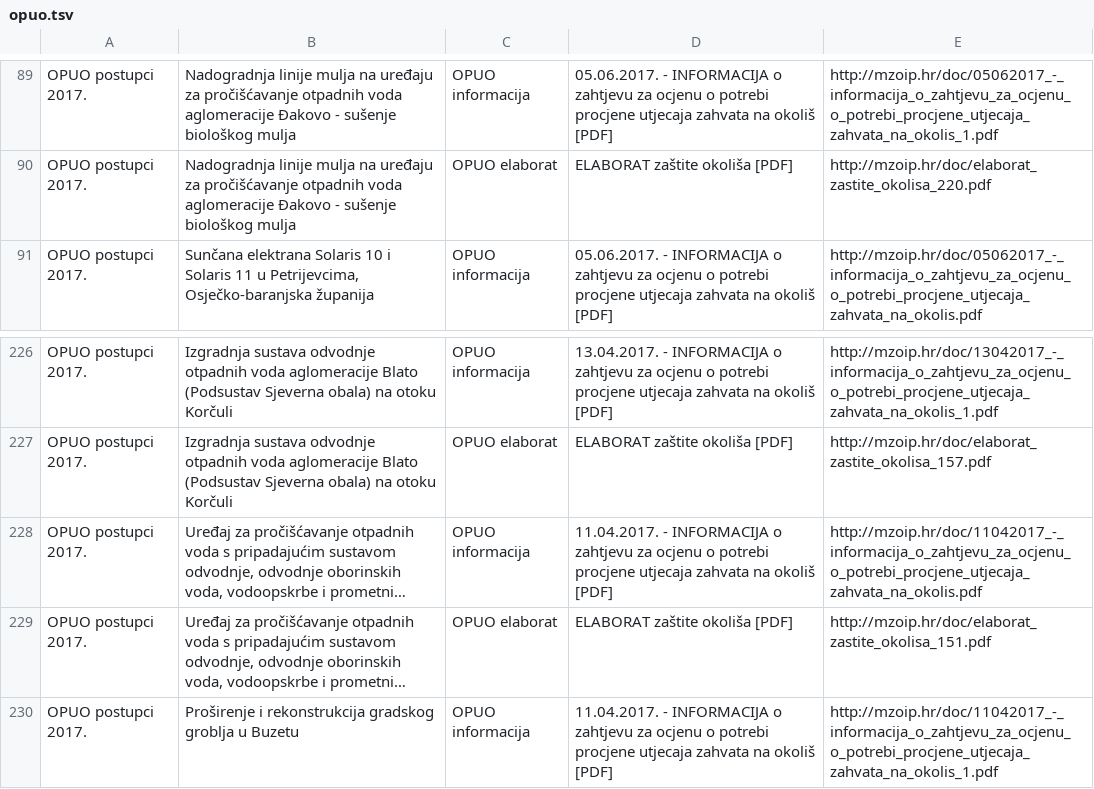
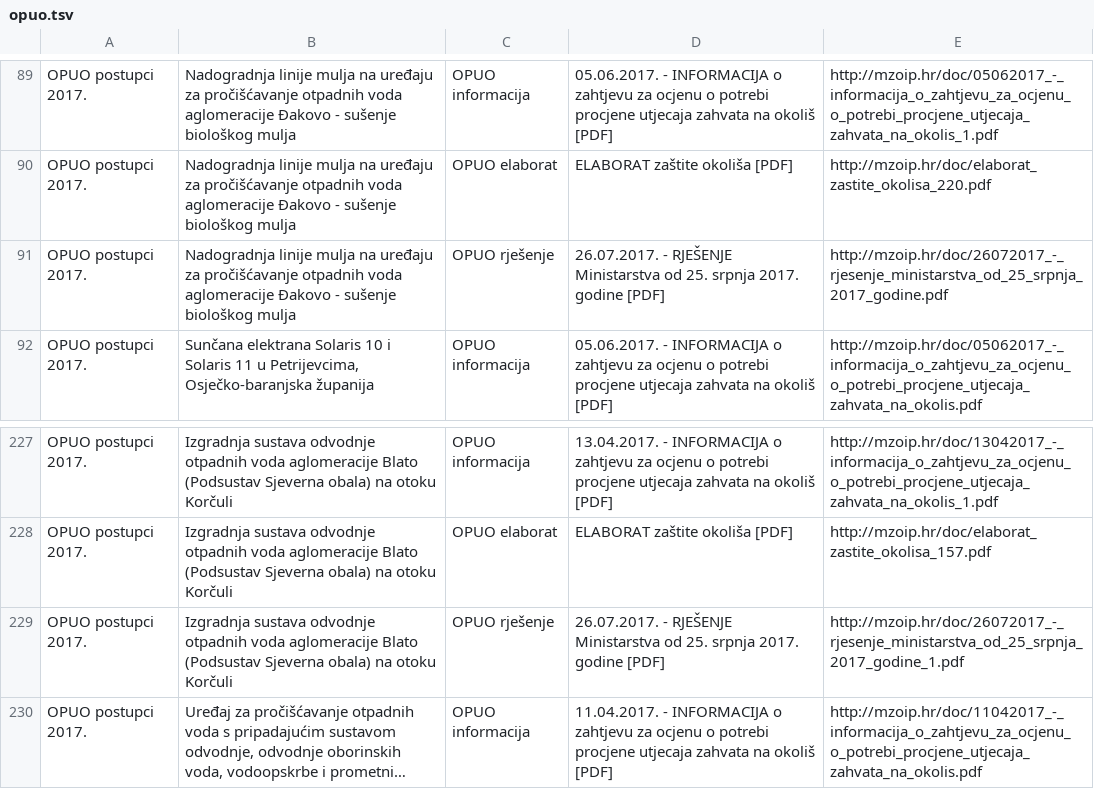
Before and after one commit to udruga-biom/puo-arhiva, a TSV file: opuo.tsv, drawn as a sheet; only a part is shown, gaps mark what is left out; the shorter side is filled out with more unchanged rows; long unchanged cells end in …; the diff names each change by its address in the sheet, - before the commit and + after, or states it on an @@ line.

```diff
--- a/opuo.tsv
+++ b/opuo.tsv
+row 91: OPUO postupci 2017. | Nadogradnja linije mulja na uređaju za pročišćavanje otpadnih voda aglomeracije Đakovo - sušenje biološkog mulja | OPUO rješenje | 26.07.2017. - RJEŠENJE Ministarstva od 25. srpnja 2017. godine [PDF] | http://mzoip.hr/doc/26072017_-_rjesenje_ministarstva_od_25_srpnja_2017_godine.pdf
+row 229: OPUO postupci 2017. | Izgradnja sustava odvodnje otpadnih voda aglomeracije Blato (Podsustav Sjeverna obala) na otoku Korčuli | OPUO rješenje | 26.07.2017. - RJEŠENJE Ministarstva od 25. srpnja 2017. godine [PDF] | http://mzoip.hr/doc/26072017_-_rjesenje_ministarstva_od_25_srpnja_2017_godine_1.pdf
```
Also changed, not shown: puo.tsv.
